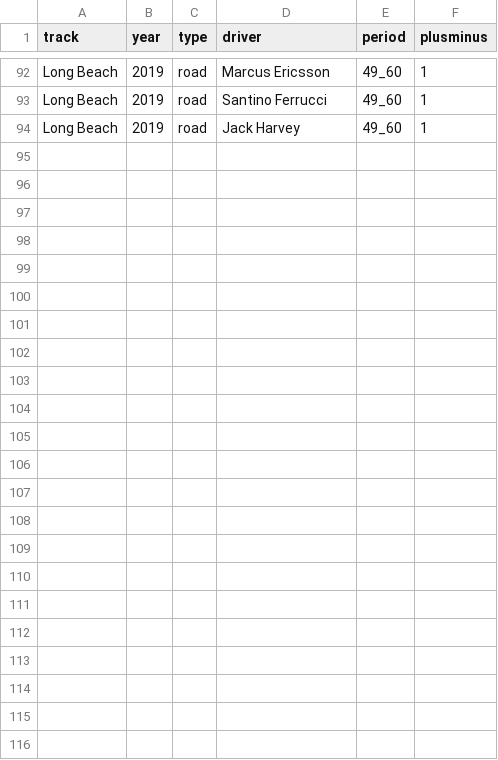
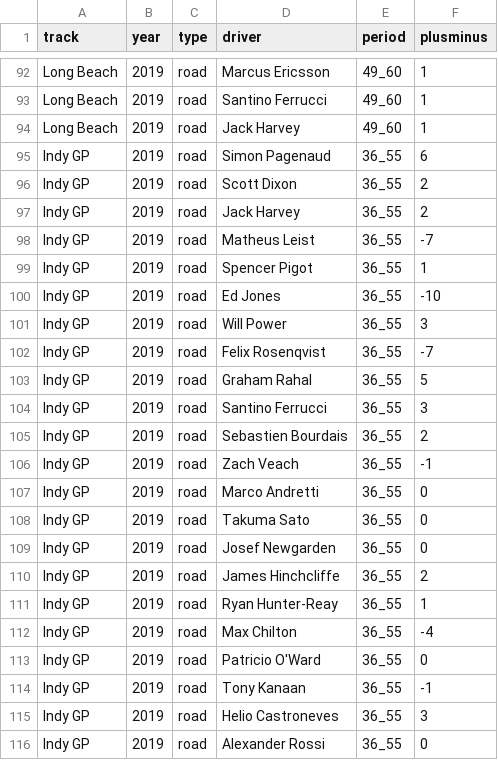
Before and after one commit to drewbennison/thesingleseater, a CSV file: datasets/master_backup/green_flag_stops.csv, drawn as a sheet; only a part is shown, gaps mark what is left out; the diff names each change by its address in the sheet, - before the commit and + after, or states it on an @@ line.

```diff
--- a/datasets/master_backup/green_flag_stops.csv
+++ b/datasets/master_backup/green_flag_stops.csv
+row 95: Indy GP | 2019 | road | Simon Pagenaud | 36_55 | 6
+row 96: Indy GP | 2019 | road | Scott Dixon | 36_55 | 2
+row 97: Indy GP | 2019 | road | Jack Harvey | 36_55 | 2
+row 98: Indy GP | 2019 | road | Matheus Leist | 36_55 | -7
+row 99: Indy GP | 2019 | road | Spencer Pigot | 36_55 | 1
+row 100: Indy GP | 2019 | road | Ed Jones | 36_55 | -10
+row 101: Indy GP | 2019 | road | Will Power | 36_55 | 3
+row 102: Indy GP | 2019 | road | Felix Rosenqvist | 36_55 | -7
+row 103: Indy GP | 2019 | road | Graham Rahal | 36_55 | 5
+row 104: Indy GP | 2019 | road | Santino Ferrucci | 36_55 | 3
+row 105: Indy GP | 2019 | road | Sebastien Bourdais | 36_55 | 2
+row 106: Indy GP | 2019 | road | Zach Veach | 36_55 | -1
+row 107: Indy GP | 2019 | road | Marco Andretti | 36_55 | 0
+row 108: Indy GP | 2019 | road | Takuma Sato | 36_55 | 0
+row 109: Indy GP | 2019 | road | Josef Newgarden | 36_55 | 0
+row 110: Indy GP | 2019 | road | James Hinchcliffe | 36_55 | 2
+row 111: Indy GP | 2019 | road | Ryan Hunter-Reay | 36_55 | 1
+row 112: Indy GP | 2019 | road | Max Chilton | 36_55 | -4
+row 113: Indy GP | 2019 | road | Patricio O'Ward | 36_55 | 0
+row 114: Indy GP | 2019 | road | Tony Kanaan | 36_55 | -1
+row 115: Indy GP | 2019 | road | Helio Castroneves | 36_55 | 3
+row 116: Indy GP | 2019 | road | Alexander Rossi | 36_55 | 0
```
Also changed, not shown: datasets/master_backup/indycar_results.csv, datasets/master_backup/restartdata.csv.
